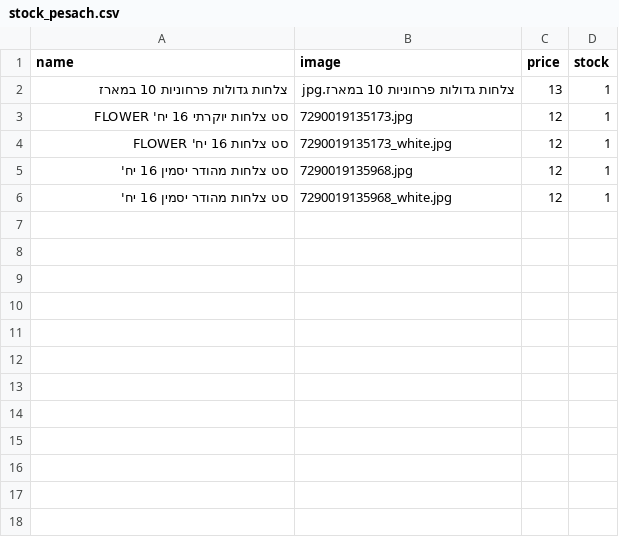
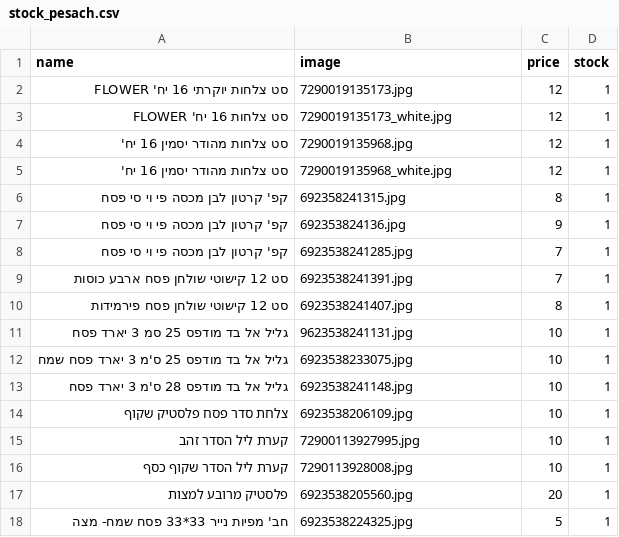
Before and after one commit to falulfa2711/upstock, a CSV file: stock_pesach.csv, drawn as a sheet.

Commit message:
Update stock_pesach.csv

```diff
--- a/stock_pesach.csv
+++ b/stock_pesach.csv
@@ -1,3 +1,2 @@
 name,image,price,stock
-צלחות גדולות פרחוניות 10 במארז,צלחות גדולות פרחוניות 10 במארז.jpg,13,1
 סט צלחות יוקרתי 16 יח' FLOWER,7290019135173.jpg,12,1
@@ -6 +5,14 @@ name,image,price,stock
 סט צלחות מהודר יסמין 16 יח',7290019135968_white.jpg,12,1
+קפ' קרטון לבן מכסה פי וי סי פסח,692358241315.jpg,8,1
+קפ' קרטון לבן מכסה פי וי סי פסח,692353824136.jpg,9,1
+קפ' קרטון לבן מכסה פי וי סי פסח,6923538241285.jpg,7,1
+סט 12 קישוטי שולחן פסח ארבע כוסות,6923538241391.jpg,7,1
+סט 12 קישוטי שולחן פסח פירמידות,6923538241407.jpg,8,1
+גליל אל בד מודפס 25 סמ 3 יארד פסח,9623538241131.jpg,10,1
+גליל אל בד מודפס 25 ס'מ 3 יארד פסח שמח,6923538233075.jpg,10,1
+גליל אל בד מודפס 28 ס'מ 3 יארד פסח,6923538241148.jpg,10,1
+צלחת סדר פסח פלסטיק שקוף,6923538206109.jpg,10,1
+קערת ליל הסדר זהב ,72900113927995.jpg,10,1
+קערת ליל הסדר שקוף כסף,7290113928008.jpg,10,1
+פלסטיק מרובע למצות,6923538205560.jpg,20,1
+חב' מפיות נייר 33*33 פסח שמח- מצה,6923538224325.jpg,5,1
```
